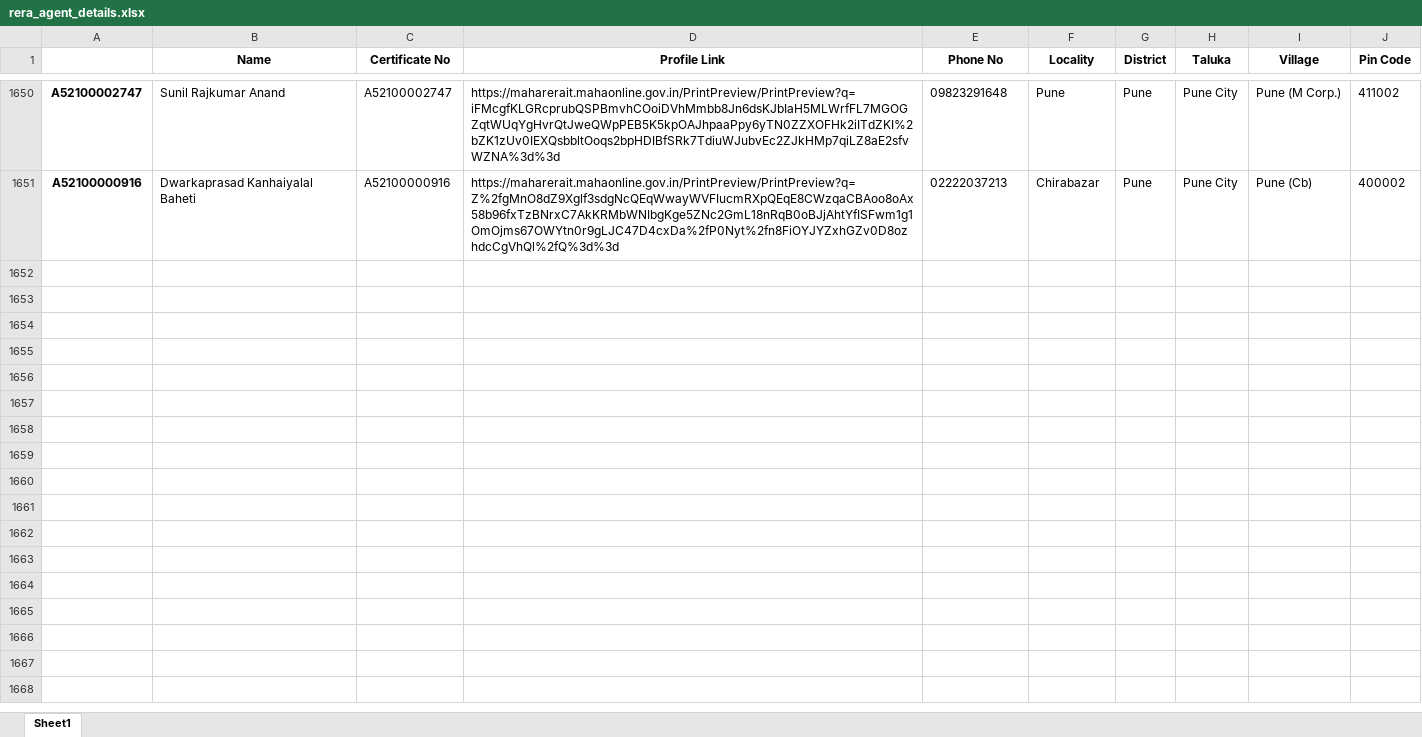
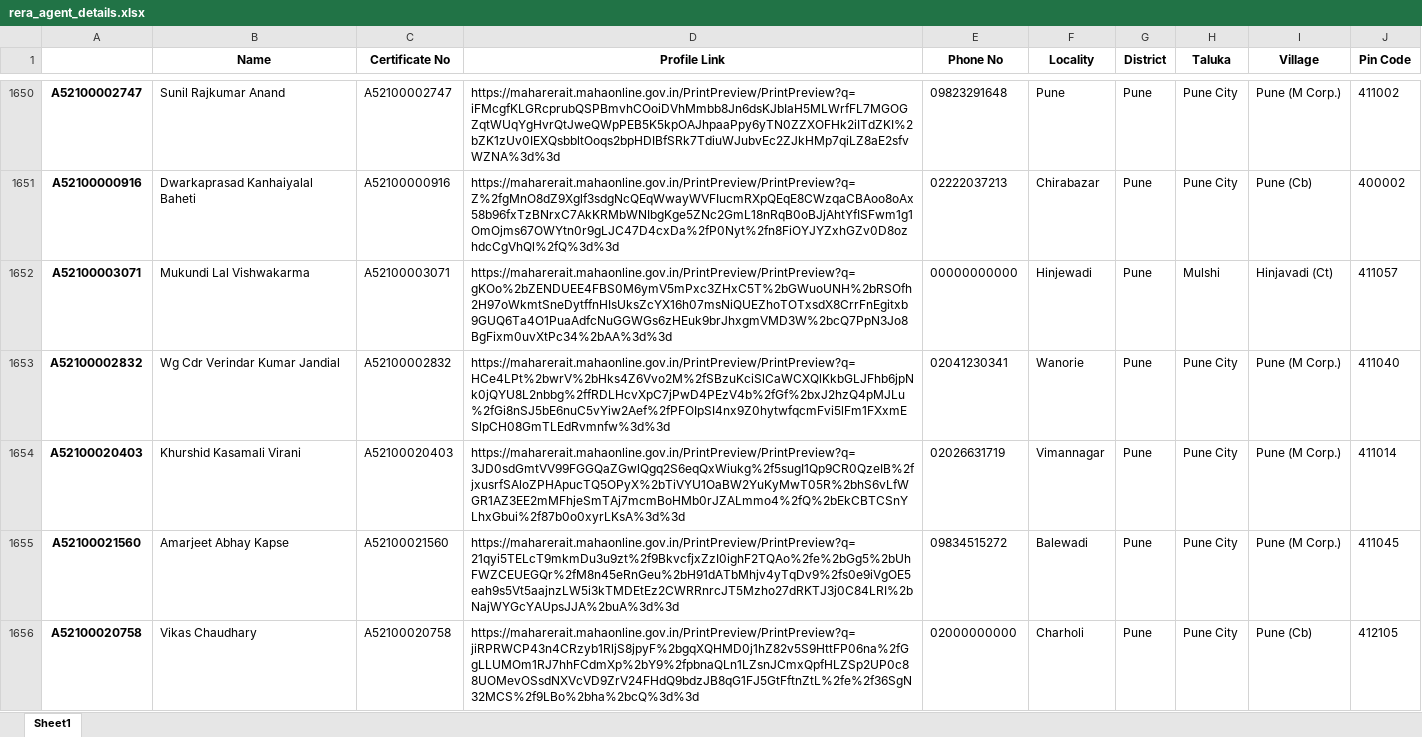
Before and after one commit to surajsnanavare/rera-scrap-agent-details, an Excel workbook: rera_agent_details.xlsx, sheet Sheet1, drawn as a sheet; only a part is shown, gaps mark what is left out; values as stored, in another font and other column widths than the file's, no borders; the diff covers the shown part only; the diff names each change by its address in the sheet, - before the commit and + after, or states it on an @@ line.

```diff
--- a/rera_agent_details.xlsx (sheet Sheet1)
+++ b/rera_agent_details.xlsx (sheet Sheet1)
+row 1652: A52100003071 | Mukundi Lal Vishwakarma | A52100003071 | https://maharerait.mahaonline.gov.in/PrintPreview/PrintPreview?q=gKOo%2bZENDUEE4FBS0M6ymV5mPxc3ZHxC5T%2bGWuoUNH%2bRSOfh2H97oWkmtSneDytffnHIsUksZcYX16h07msNiQUEZhoTOTxsdX8CrrFnEgitxb9GUQ6Ta4O1PuaAdfcNuGGWGs6zHEuk9brJhxgmVMD3W%2bcQ7PpN3Jo8BgFixm0uvXtPc34%2bAA%3d%3d | 00000000000 | Hinjewadi | Pune | Mulshi | Hinjavadi (Ct) | 411057
+row 1653: A52100002832 | Wg Cdr Verindar Kumar Jandial | A52100002832 | https://maharerait.mahaonline.gov.in/PrintPreview/PrintPreview?q=HCe4LPt%2bwrV%2bHks4Z6Vvo2M%2fSBzuKciSlCaWCXQlKkbGLJFhb6jpNk0jQYU8L2nbbg%2ffRDLHcvXpC7jPwD4PEzV4b%2fGf%2bxJ2hzQ4pMJLu%2fGi8nSJ5bE6nuC5vYiw2Aef%2fPFOIpSI4nx9Z0hytwfqcmFvi5lFm1FXxmESlpCH08GmTLEdRvmnfw%3d%3d | 02041230341 | Wanorie | Pune | Pune City | Pune (M Corp.) | 411040
+row 1654: A52100020403 | Khurshid Kasamali Virani | A52100020403 | https://maharerait.mahaonline.gov.in/PrintPreview/PrintPreview?q=3JD0sdGmtVV99FGGQaZGwlQgq2S6eqQxWiukg%2f5sugI1Qp9CR0QzeIB%2fjxusrfSAloZPHApucTQ5OPyX%2bTiVYU1OaBW2YuKyMwT05R%2bhS6vLfWGR1AZ3EE2mMFhjeSmTAj7mcmBoHMb0rJZALmmo4%2fQ%2bEkCBTCSnYLhxGbui%2f87b0o0xyrLKsA%3d%3d | 02026631719 | Vimannagar | Pune | Pune City | Pune (M Corp.) | 411014
+row 1655: A52100021560 | Amarjeet Abhay Kapse | A52100021560 | https://maharerait.mahaonline.gov.in/PrintPreview/PrintPreview?q=21qyi5TELcT9mkmDu3u9zt%2f9BkvcfjxZzI0ighF2TQAo%2fe%2bGg5%2bUhFWZCEUEGQr%2fM8n45eRnGeu%2bH91dATbMhjv4yTqDv9%2fs0e9iVgOE5eah9s5Vt5aajnzLW5i3kTMDEtEz2CWRRnrcJT5Mzho27dRKTJ3j0C84LRI%2bNajWYGcYAUpsJJA%2buA%3d%3d | 09834515272 | Balewadi | Pune | Pune City | Pune (M Corp.) | 411045
+row 1656: A52100020758 | Vikas Chaudhary | A52100020758 | https://maharerait.mahaonline.gov.in/PrintPreview/PrintPreview?q=jiRPRWCP43n4CRzyb1RljS8jpyF%2bgqXQHMD0j1hZ82v5S9HttFP06na%2fGgLLUMOm1RJ7hhFCdmXp%2bY9%2fpbnaQLn1LZsnJCmxQpfHLZSp2UP0c88UOMevOSsdNXVcVD9ZrV24FHdQ9bdzJB8qG1FJ5GtFftnZtL%2fe%2f36SgN32MCS%2f9LBo%2bha%2bcQ%3d%3d | 02000000000 | Charholi | Pune | Pune City | Pune (Cb) | 412105
```
Also changed, not shown: 45 added rows elsewhere in this sheet, 2 other files.
